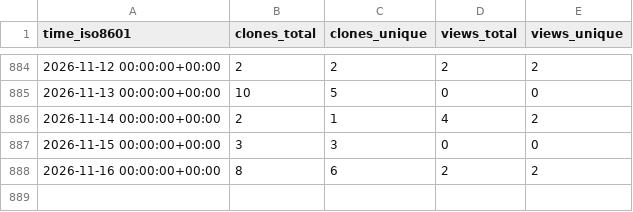
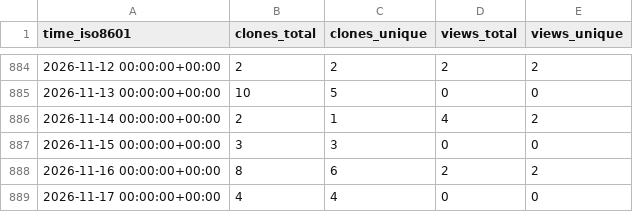
Before and after one commit to weanalyze/workcell-stats, a CSV file: weanalyze/workcell/ghrs-data/views_clones_aggregate.csv, drawn as a sheet; only a part is shown, gaps mark what is left out.

```diff
--- a/weanalyze/workcell/ghrs-data/views_clones_aggregate.csv
+++ b/weanalyze/workcell/ghrs-data/views_clones_aggregate.csv
@@ -888 +888,2 @@ time_iso8601,clones_total,clones_unique,views_total,views_unique
 2026-11-16 00:00:00+00:00,8,6,2,2
+2026-11-17 00:00:00+00:00,4,4,0,0
```
Also changed, not shown: 1 other file.
